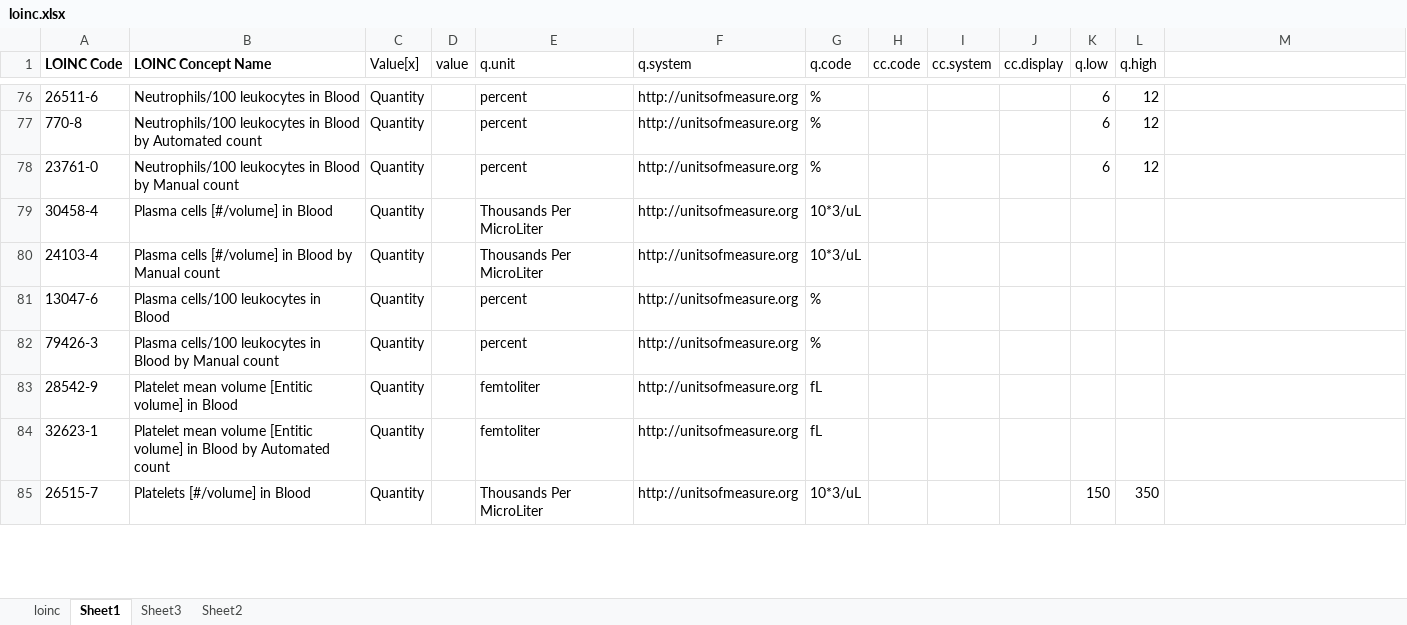
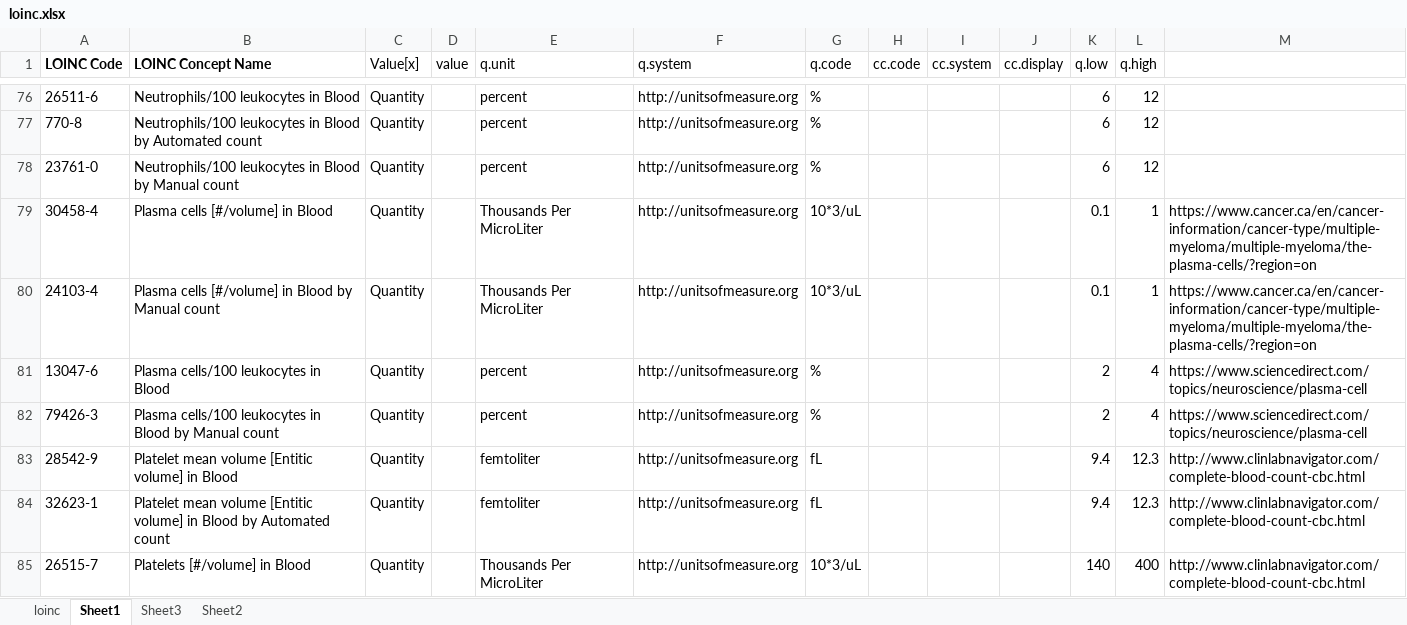
Before and after one commit to bmilius-nmdp/pytestfhir, an Excel workbook: loinc.xlsx, sheet Sheet1, drawn as a sheet; only a part is shown, gaps mark what is left out; values as stored, in another font and other column widths than the file's, no borders; the diff covers the shown part only; the diff names each change by its address in the sheet, - before the commit and + after, or states it on an @@ line.

```diff
--- a/loinc.xlsx (sheet Sheet1)
+++ b/loinc.xlsx (sheet Sheet1)
-K79:K80 (q.low): (empty)
+K79:K80 (q.low): 0.1
-L79:L80 (q.high): (empty)
+L79:L80 (q.high): 1
-M79:M80: (empty)
+M79:M80: https://www.cancer.ca/en/cancer-information/cancer-type/multiple-myeloma/multiple-myeloma/the-plasma-cells/?region=on
-K81:K82 (q.low): (empty)
+K81:K82 (q.low): 2
-L81:L82 (q.high): (empty)
+L81:L82 (q.high): 4
-M81:M82: (empty)
+M81:M82: https://www.sciencedirect.com/topics/neuroscience/plasma-cell
-K83:K84 (q.low): (empty)
+K83:K84 (q.low): 9.4
-L83:L84 (q.high): (empty)
+L83:L84 (q.high): 12.3
-M83:M85: (empty)
+M83:M85: http://www.clinlabnavigator.com/complete-blood-count-cbc.html
-K85 (q.low): 150
+K85 (q.low): 140
-L85 (q.high): 350
+L85 (q.high): 400
```
Also changed, not shown: 171 edited cells elsewhere in this sheet, 6 other files.
